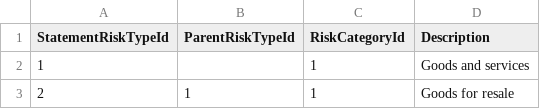
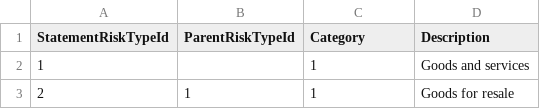
Before and after one commit to mccabesp/ModernSlavery-Beta, a CSV file: ModernSlavery.Infrastructure.Database/App_Data/MSU-StatementRiskTypes.csv, drawn as a sheet; only a part is shown.

Commit message:
Removed identity from statement seed entity types Added navigation lists for statement type entities Added import statement type data from admin Push statement data to shared storage

```diff
--- a/ModernSlavery.Infrastructure.Database/App_Data/MSU-StatementRiskTypes.csv
+++ b/ModernSlavery.Infrastructure.Database/App_Data/MSU-StatementRiskTypes.csv
@@ -1,2 +1,2 @@
-StatementRiskTypeId,ParentRiskTypeId,RiskCategoryId,Description
+StatementRiskTypeId,ParentRiskTypeId,Category,Description
 1,,1,Goods and services
```
Also changed, not shown: 14 other files.
